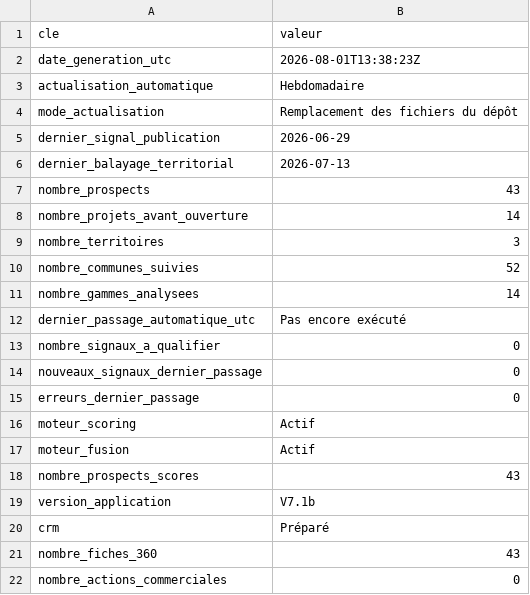
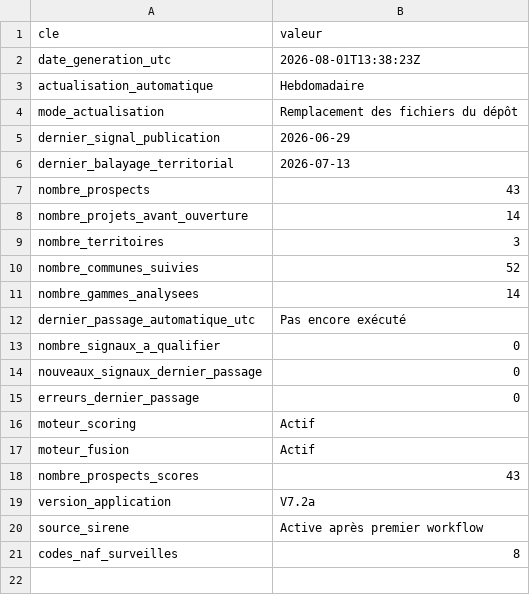
Before and after one commit to klemau84/radar-prospects, a CSV file: data/metadonnees_application.csv, drawn as a sheet.

Commit message:
V7.2a - Source SIRENE

```diff
--- a/data/metadonnees_application.csv
+++ b/data/metadonnees_application.csv
@@ -18,5 +18,4 @@ moteur_fusion,Actif
 nombre_prospects_scores,43
-version_application,V7.1b
-crm,Préparé
-nombre_fiches_360,43
-nombre_actions_commerciales,0
+version_application,V7.2a
+source_sirene,Active après premier workflow
+codes_naf_surveilles,8
```
Also changed, not shown: 13 other files.
